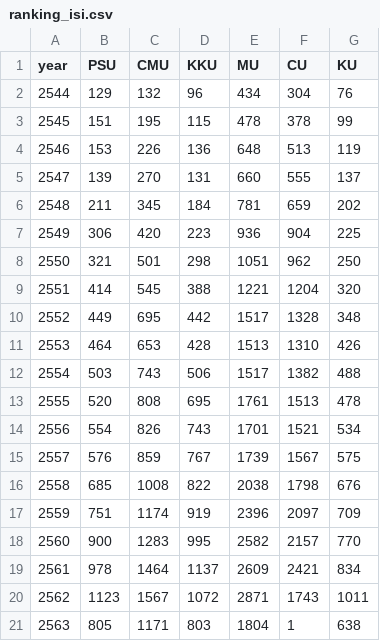
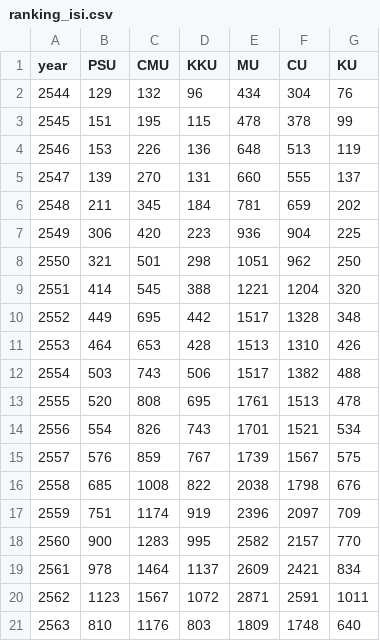
Before and after one commit to kopkiss/mydj1, a CSV file: mydj1/static/csv/ranking_isi.csv, drawn as a sheet.

```diff
--- a/mydj1/static/csv/ranking_isi.csv
+++ b/mydj1/static/csv/ranking_isi.csv
@@ -19,3 +19,3 @@ year,PSU,CMU,KKU,MU,CU,KU
 2561,978,1464,1137,2609,2421,834
-2562,1123,1567,1072,2871,1743,1011
-2563,805,1171,803,1804,1,638
+2562,1123,1567,1072,2871,2591,1011
+2563,810,1176,803,1809,1748,640
```
Also changed, not shown: mydj1/static/csv/ranking_scopus.csv, mydj1/static/csv/ranking_tci.csv, 5 other files.
